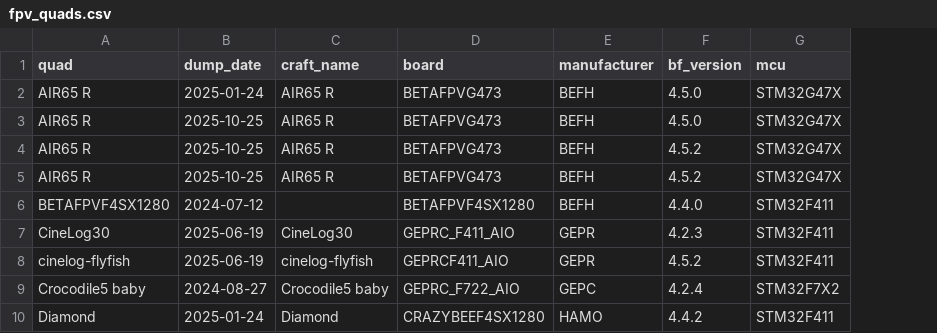
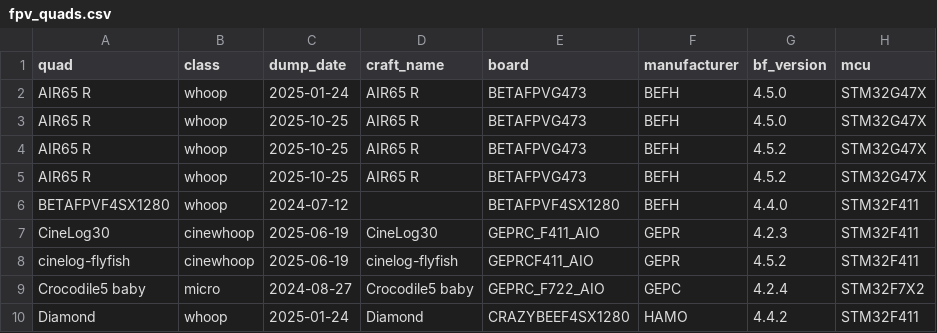
Before and after one commit to irom77/fpv_cli_dumps, a CSV file: fpv_quads.csv, drawn as a sheet; only a part is shown; the diff names each change by its address in the sheet, - before the commit and + after, or states it on an @@ line.

```diff
--- a/fpv_quads.csv
+++ b/fpv_quads.csv
+column B (class), rows 2-10: whoop | whoop | whoop | whoop | whoop | cinewhoop | cinewhoop | micro | whoop
```
Also changed, not shown: fpv_quads_latest.csv, hardware.csv, 4 other files.
